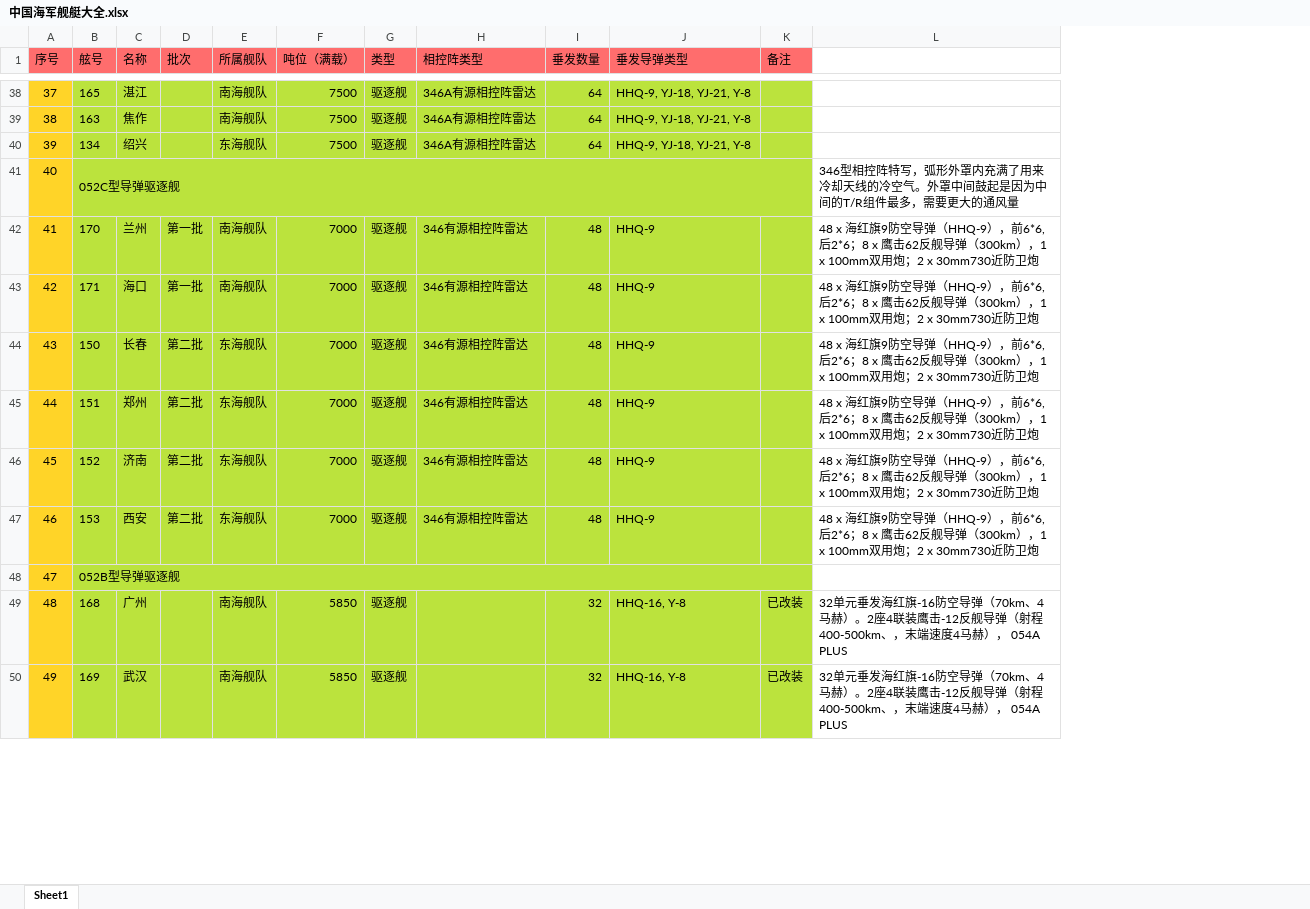
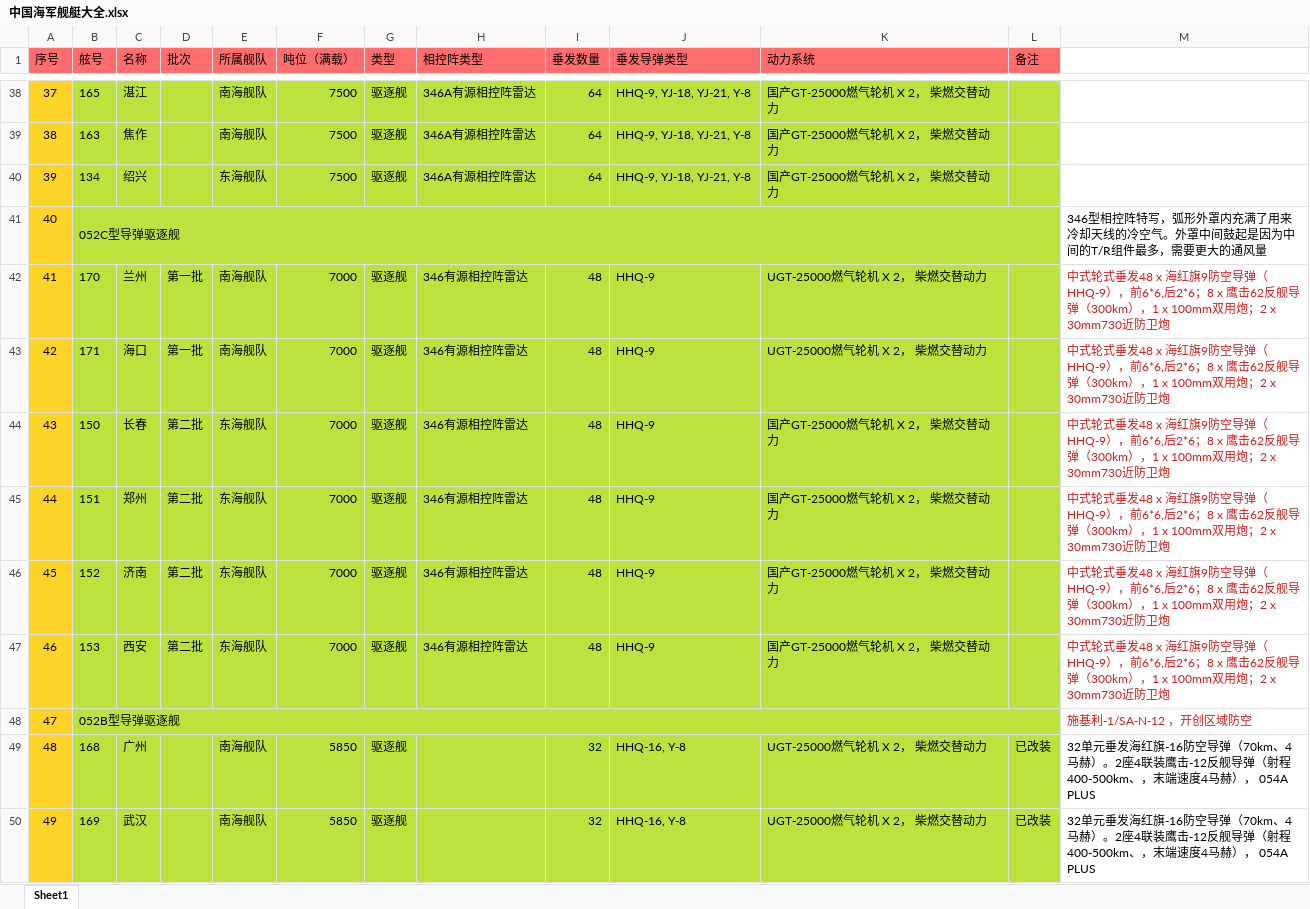
Before and after one commit to veryfreebird/codebase, an Excel workbook: WarShips/中国海军舰艇大全.xlsx, sheet Sheet1, drawn as a sheet; only a part is shown, gaps mark what is left out; values as stored, in another font and other column widths than the file's, no borders; charts and pictures not drawn; addresses are those after the commit; the diff covers the shown part only; the diff names each change by its address in the sheet, - before the commit and + after, or states it on an @@ line.

Commit message:
updated

```diff
--- a/WarShips/中国海军舰艇大全.xlsx (sheet Sheet1)
+++ b/WarShips/中国海军舰艇大全.xlsx (sheet Sheet1)
+column K (动力系统), rows 38-50: 国产GT-25000燃气轮机 X 2， 柴燃交替动力 | 国产GT-25000燃气轮机 X 2， 柴燃交替动力 | 国产GT-25000燃气轮机 X 2， 柴燃交替动力 |  | UGT-25000燃气轮机 X 2， 柴燃交替动力 | UGT-25000燃气轮机 X 2， 柴燃交替动力 | 国产GT-25000燃气轮机 X 2， 柴燃交替动力 | 国产GT-25000燃气轮机 X 2， 柴燃交替动力 | 国产GT-25000燃气轮机 X 2， 柴燃交替动力 | 国产GT-25000燃气轮机 X 2， 柴燃交替动力 |  | UGT-25000燃气轮机 X 2， 柴燃交替动力 | UGT-25000燃气轮机 X 2， 柴燃交替动力
-M42:M47: 48 x 海红…
+M42:M47: 中式轮式垂发48 x 海红…
-M42:M47 text colour: black
+M42:M47 text colour: #C9211E
-M48: (empty)
+M48: 施基利-1/SA-N-12 ，开创区域防空
```
Also changed, not shown: 6 edited cells elsewhere in this sheet.
